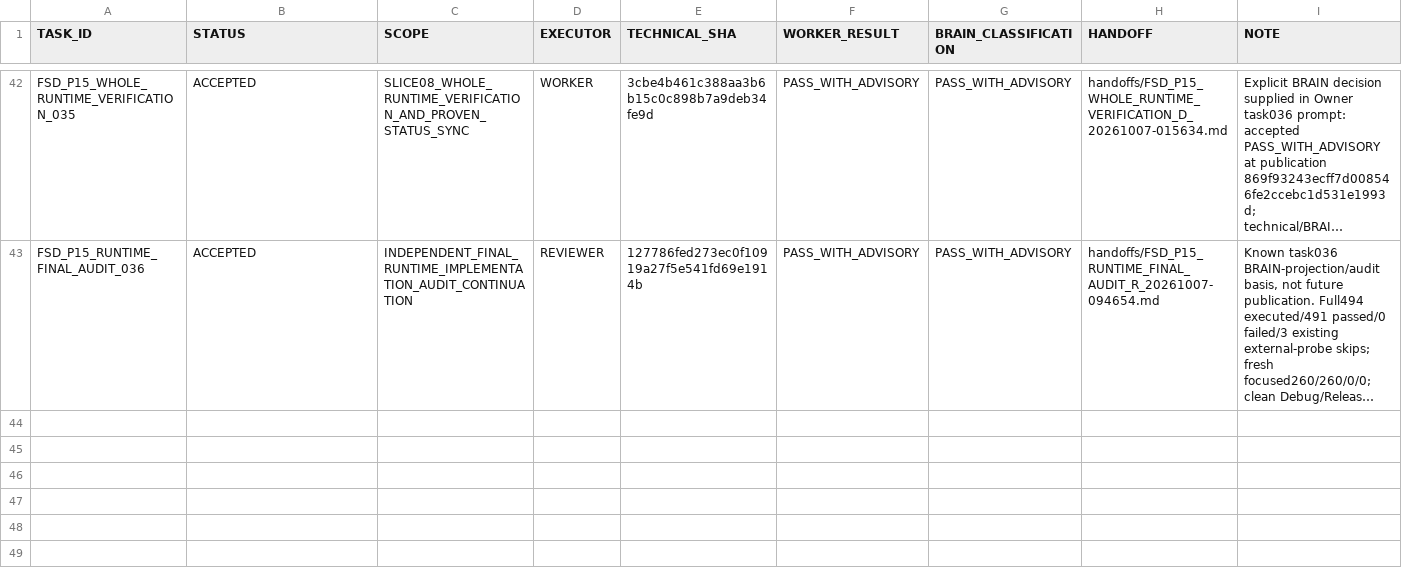
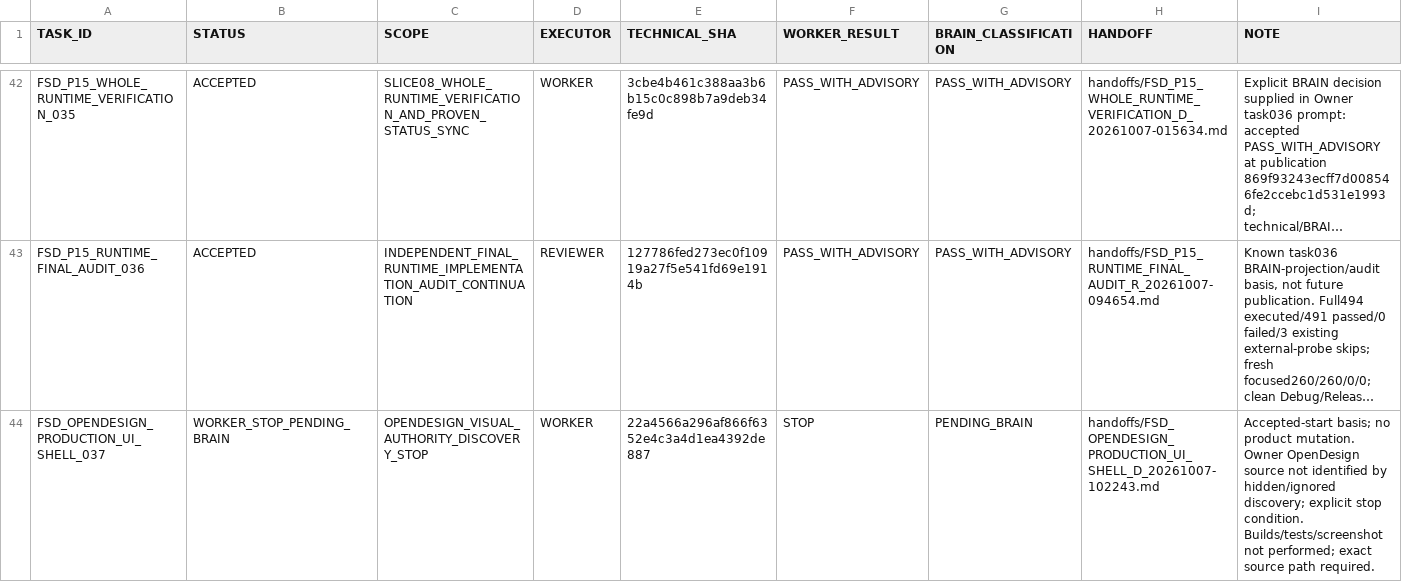
Before and after one commit to cenvu/FSD, a TSV file: STATE/TASK_LEDGER.tsv, drawn as a sheet; only a part is shown, gaps mark what is left out; long unchanged cells end in …; the diff names each change by its address in the sheet, - before the commit and + after, or states it on an @@ line.

Commit message:
Record task037 STOP: OpenDesign local visual authority not identified

```diff
--- a/STATE/TASK_LEDGER.tsv
+++ b/STATE/TASK_LEDGER.tsv
+row 44: FSD_OPENDESIGN_PRODUCTION_UI_SHELL_037 | WORKER_STOP_PENDING_BRAIN | OPENDESIGN_VISUAL_AUTHORITY_DISCOVERY_STOP | WORKER | 22a4566a296af866f6352e4c3a4d1ea4392de887 | STOP | PENDING_BRAIN | handoffs/FSD_OPENDESIGN_PRODUCTION_UI_SHELL_D_20261007-102243.md | Accepted-start basis; no product mutation. Owner OpenDesign source not identified by hidden/ignored discovery; explicit stop condition. Builds/tests/screenshot not performed; exact source path required.
```
Also changed, not shown: 2 other files.
